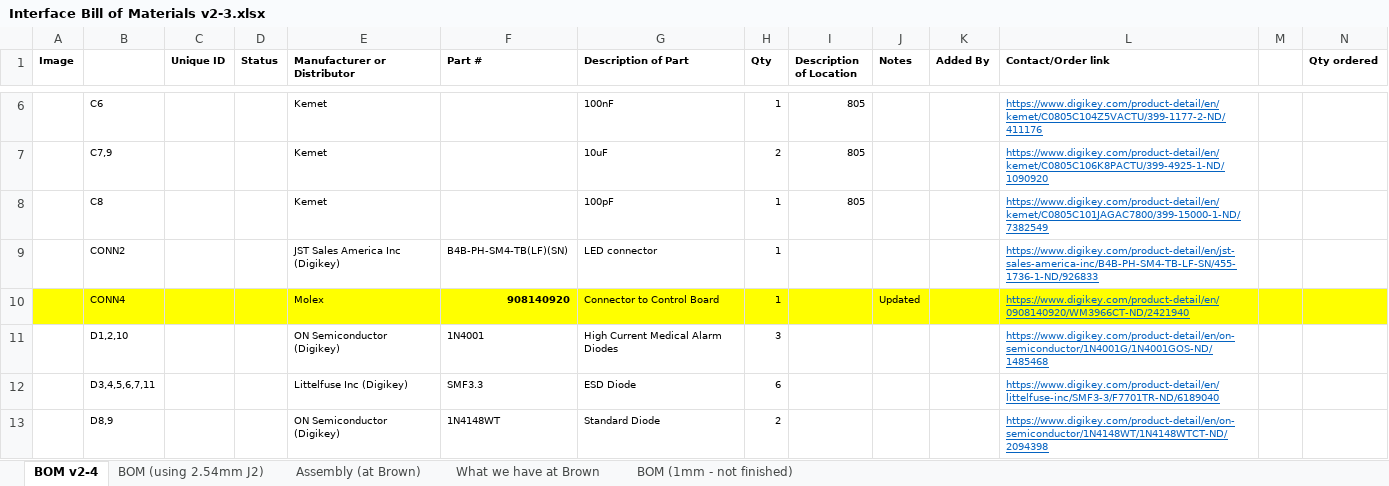
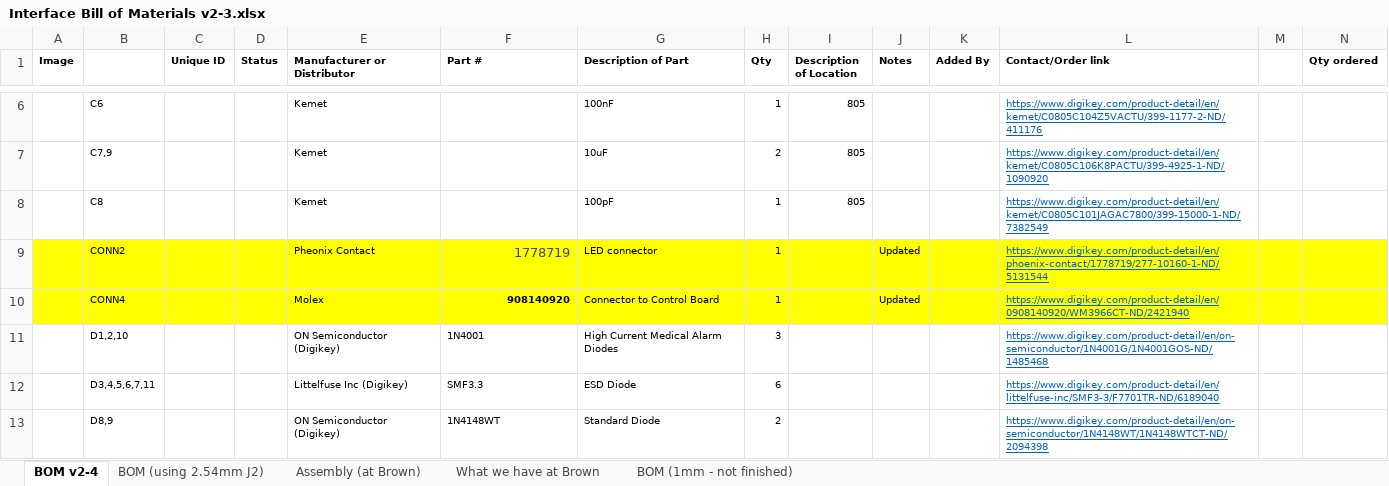
Before and after one commit to pez-globo/pufferfish-electronics, an Excel workbook: designs/Pufferfish-Interface-2/reference/Interface Bill of Materials v2-3.xlsx, sheet BOM v2-4, drawn as a sheet; only a part is shown, gaps mark what is left out; values as stored, in another font and other column widths than the file's, no borders; removed rows and columns are numbered as before the commit, all else as after; rows hold the shown columns only; the diff names each change by its address in the sheet, - before the commit and + after, or states it on an @@ line.

```diff
--- a/designs/Pufferfish-Interface-2/reference/Interface Bill of Materials v2-3.xlsx (sheet BOM v2-4)
+++ b/designs/Pufferfish-Interface-2/reference/Interface Bill of Materials v2-3.xlsx (sheet BOM v2-4)
-row 9:  | CONN2 |  |  | JST Sales America Inc (Digikey) | B4B-PH-SM4-TB(LF)(SN) | LED connector | 1 |  |  |  | https://www.digikey.com/product-detail/en/jst-sales-america-inc/B4B-PH-SM4-TB-LF-SN/455-1736-1-ND/926833
+row 9:  | CONN2 |  |  | Pheonix Contact | 1778719 | LED connector | 1 |  | Updated |  | https://www.digikey.com/product-detail/en/phoenix-contact/1778719/277-10160-1-ND/5131544
```
Also changed, not shown: 5 other files.
